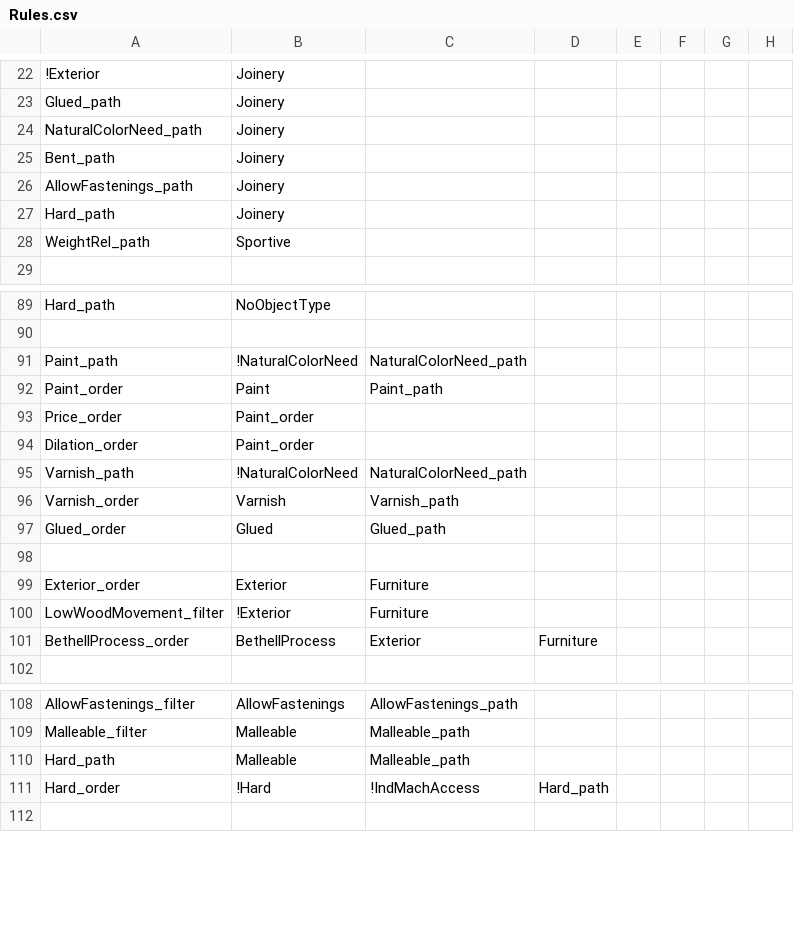
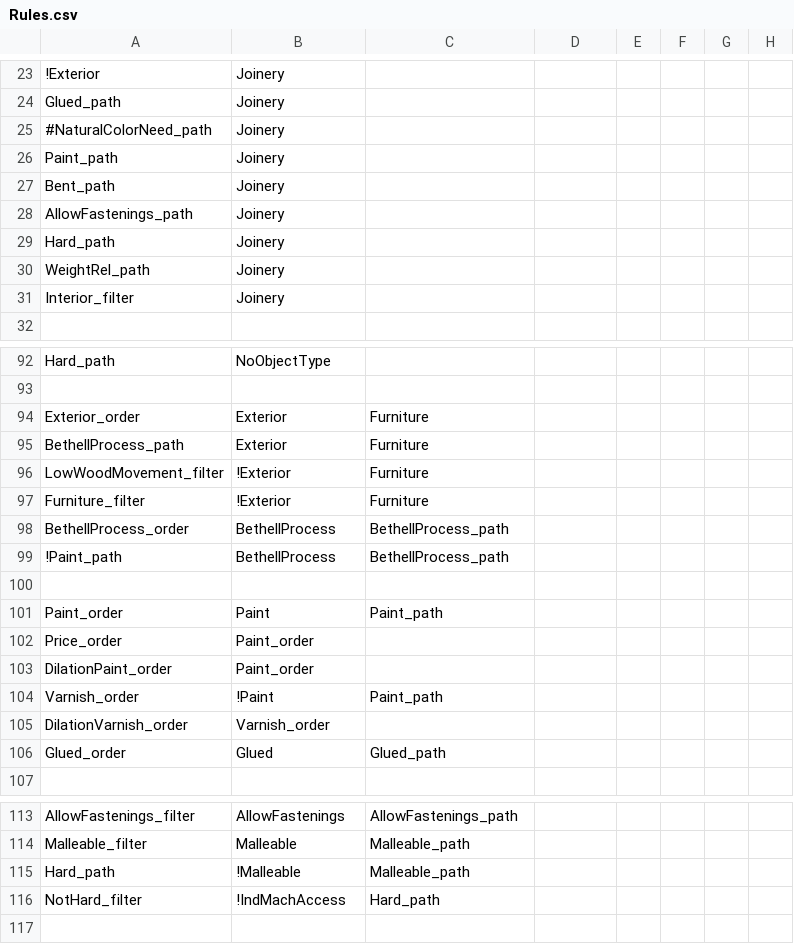
Before and after one commit to frank/oxylus, a CSV file: source/Rules.csv, drawn as a sheet; only a part is shown, gaps mark what is left out; removed rows and columns are numbered as before the commit, all else as after; the diff covers the shown part only; the diff names each change by its address in the sheet, - before the commit and + after, or states it on an @@ line.

Commit message:
Fixed rules, facts and questions to better fit expert's knowledge. Added descriptions to questions. There is a bug where painting will still be asked after saying yes to bethell process

```diff
--- a/source/Rules.csv
+++ b/source/Rules.csv
-A25: NaturalColorNeed_path
+A25: #NaturalColorNeed_path
+row 26: Paint_path | Joinery
-B30: Sportive
+B30: Joinery
+row 31: Interior_filter | Joinery
@@ row 99 moved to row 94: Exterior_order @@
+row 95: BethellProcess_path | Exterior | Furniture
@@ row 100 moved to row 96: LowWoodMovement_filter @@
+row 97: Furniture_filter | !Exterior | Furniture
+row 98: BethellProcess_order | BethellProcess | BethellProcess_path
+row 99: !Paint_path | BethellProcess | BethellProcess_path
-row 100: Paint_path | !NaturalColorNeed | NaturalColorNeed_path
+row 100: (empty)
-A103: Dilation_order
+A103: DilationPaint_order
-row 95: Varnish_path | !NaturalColorNeed | NaturalColorNeed_path
-B104: Varnish
+B104: !Paint
-C104: Varnish_path
+C104: Paint_path
+row 105: DilationVarnish_order | Varnish_order
-row 98: (empty)
-row 101: BethellProcess_order | BethellProcess | Exterior | Furniture
-B115: Malleable
+B115: !Malleable
-row 111: Hard_order | !Hard | !IndMachAccess | Hard_path
+row 116: NotHard_filter | !IndMachAccess | Hard_path
```
Also changed, not shown: 1 added row and 4 edited cells elsewhere in this file, source/Facts.csv, source/Questions.csv, 4 other files.
